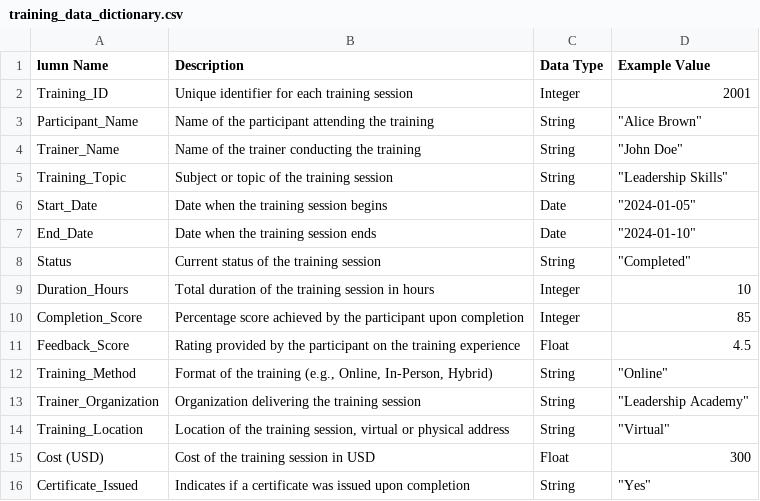
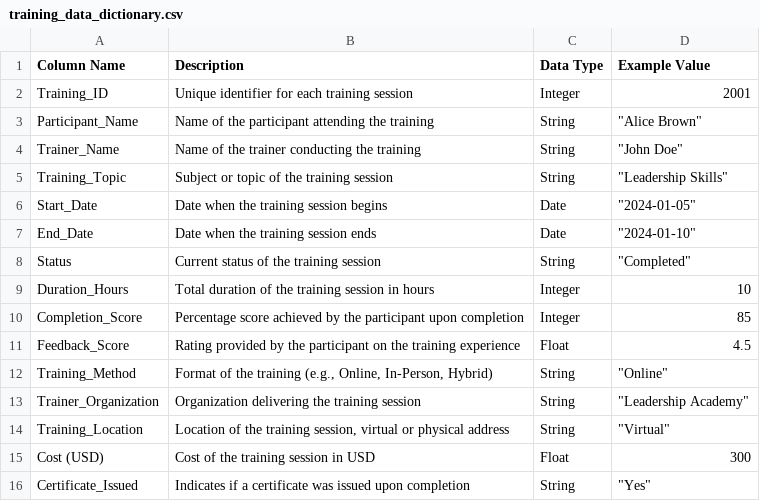
Before and after one commit to ddpasiliao/AI_First_Day_4, a CSV file: training_data_dictionary.csv, drawn as a sheet.

Commit message:
Update training_data_dictionary.csv

```diff
--- a/training_data_dictionary.csv
+++ b/training_data_dictionary.csv
@@ -1,2 +1,2 @@
-lumn Name,Description,Data Type,Example Value
+Column Name,Description,Data Type,Example Value
 Training_ID,Unique identifier for each training session,Integer,2001
```
